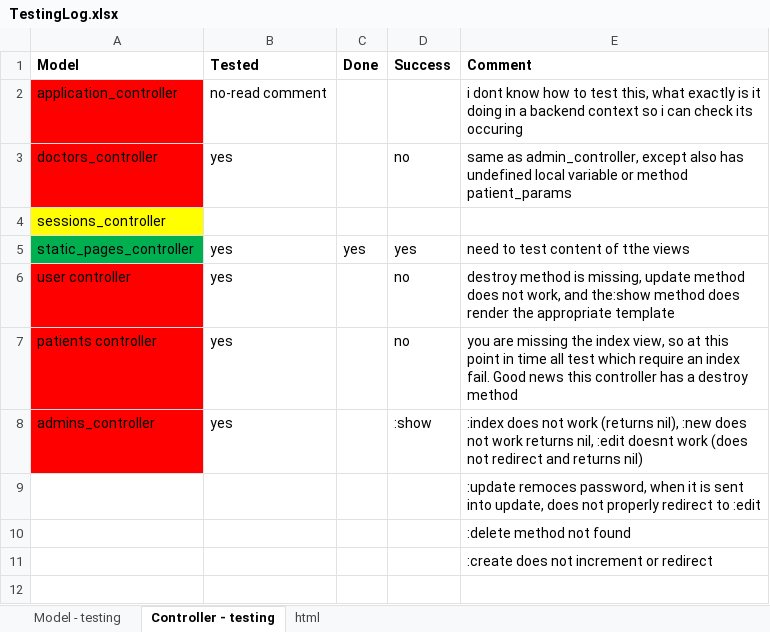
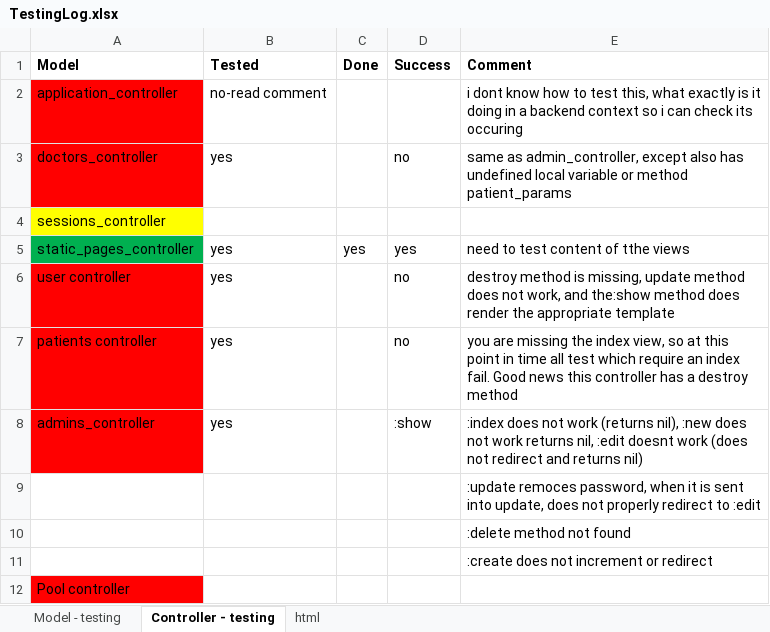
Before and after one commit to hellknight3/sample_app, an Excel workbook: TestingLog.xlsx, sheet Controller - testing, drawn as a sheet; values as stored, in another font and other column widths than the file's, no borders; the diff names each change by its address in the sheet, - before the commit and + after, or states it on an @@ line.

Commit message:
Added Pools to the application

```diff
--- a/TestingLog.xlsx (sheet Controller - testing)
+++ b/TestingLog.xlsx (sheet Controller - testing)
+row 12: Pool controller
```
Also changed, not shown: sheet html, sheet Model - testing, 57 other files.
